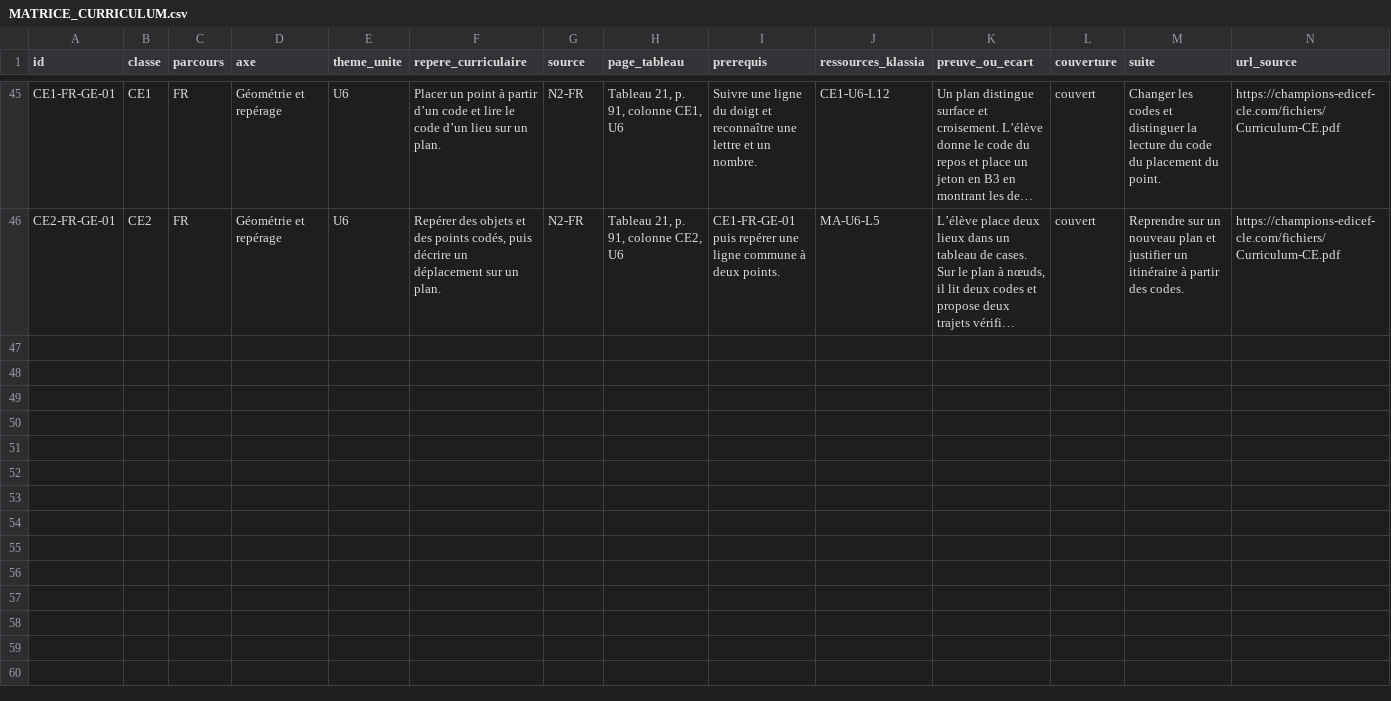
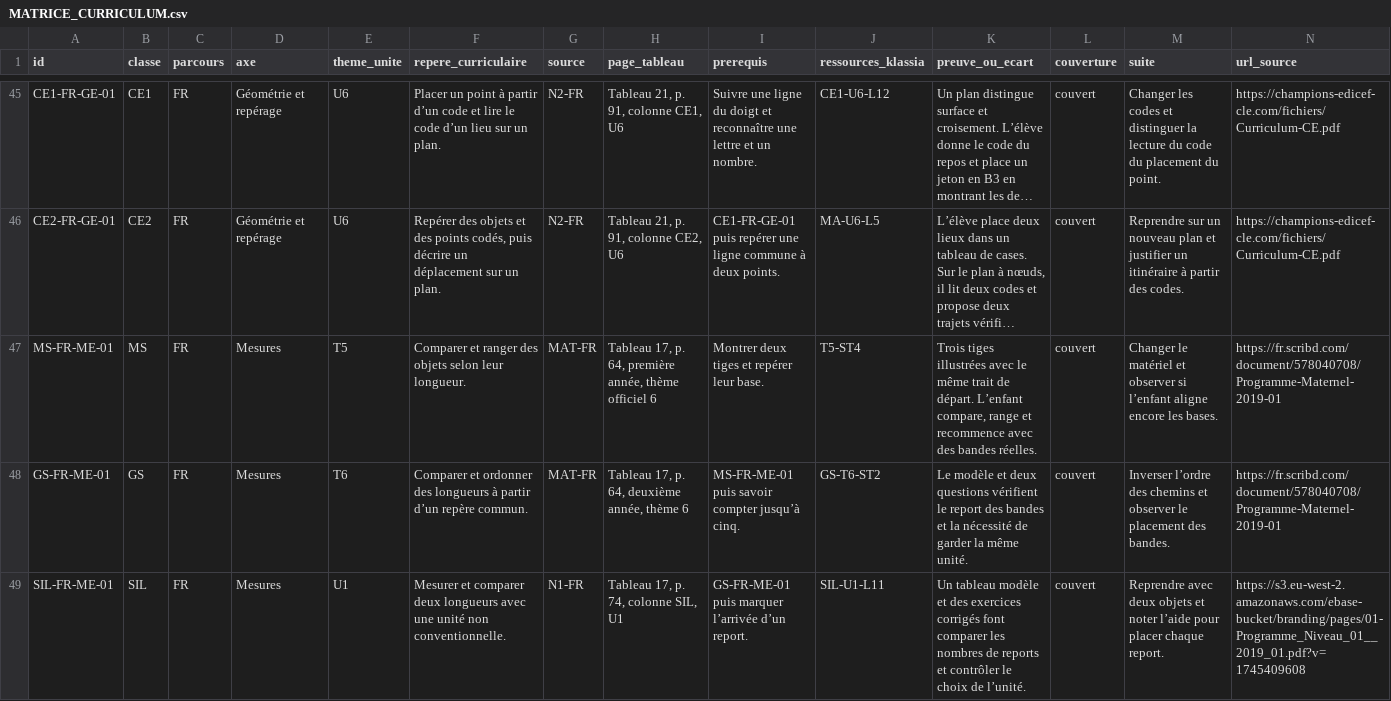
Before and after one commit to lejuannito/klassia, a CSV file: docs/MATRICE_CURRICULUM.csv, drawn as a sheet; only a part is shown, gaps mark what is left out; long unchanged cells end in …; the diff covers the shown part only; the diff names each change by its address in the sheet, - before the commit and + after, or states it on an @@ line.

Commit message:
Préparer le carnet du pilote et approfondir les mesures dans les cinq classes

```diff
--- a/docs/MATRICE_CURRICULUM.csv
+++ b/docs/MATRICE_CURRICULUM.csv
+row 47: MS-FR-ME-01 | MS | FR | Mesures | T5 | Comparer et ranger des objets selon leur longueur. | MAT-FR | Tableau 17, p. 64, première année, thème officiel 6 | Montrer deux tiges et repérer leur base. | T5-ST4 | Trois tiges illustrées avec le même trait de départ. L’enfant compare, range et recommence avec des bandes réelles. | couvert | Changer le matériel et observer si l’enfant aligne encore les bases. | https://fr.scribd.com/document/578040708/Programme-Maternel-2019-01
+row 48: GS-FR-ME-01 | GS | FR | Mesures | T6 | Comparer et ordonner des longueurs à partir d’un repère commun. | MAT-FR | Tableau 17, p. 64, deuxième année, thème 6 | MS-FR-ME-01 puis savoir compter jusqu’à cinq. | GS-T6-ST2 | Le modèle et deux questions vérifient le report des bandes et la nécessité de garder la même unité. | couvert | Inverser l’ordre des chemins et observer le placement des bandes. | https://fr.scribd.com/document/578040708/Programme-Maternel-2019-01
+row 49: SIL-FR-ME-01 | SIL | FR | Mesures | U1 | Mesurer et comparer deux longueurs avec une unité non conventionnelle. | N1-FR | Tableau 17, p. 74, colonne SIL, U1 | GS-FR-ME-01 puis marquer l’arrivée d’un report. | SIL-U1-L11 | Un tableau modèle et des exercices corrigés font comparer les nombres de reports et contrôler le choix de l’unité. | couvert | Reprendre avec deux objets et noter l’aide pour placer chaque report. | https://s3.eu-west-2.amazonaws.com/ebase-bucket/branding/pages/01-Programme_Niveau_01__2019_01.pdf?v=1745409608
```
Also changed, not shown: 2 added rows elsewhere in this file, docs/couverture.csv, 32 other files.
